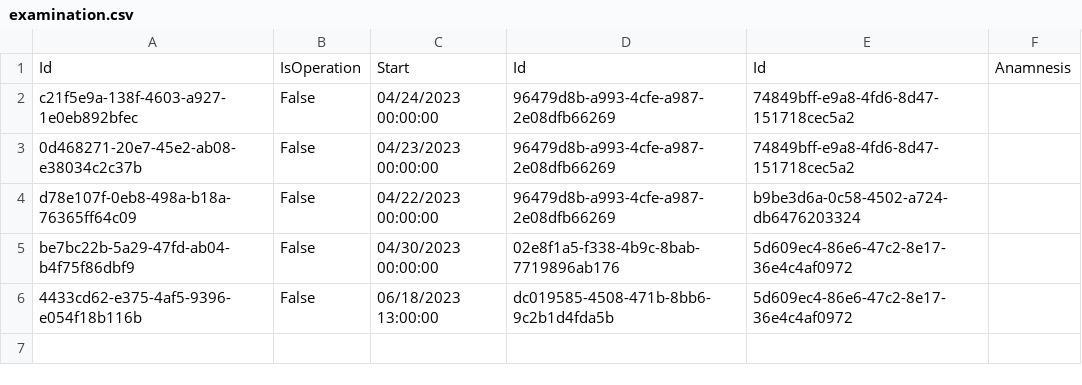
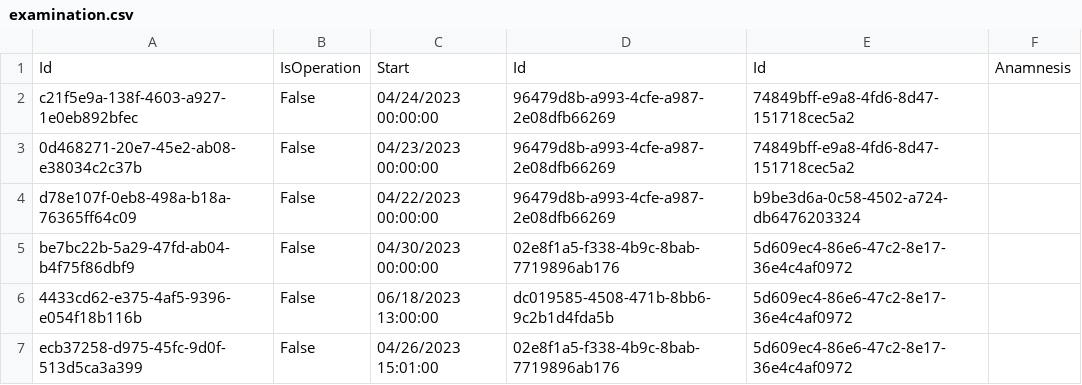
Before and after one commit to BulatovicBalsa/sims-project, a CSV file: Hospital/Data/examination.csv, drawn as a sheet; the diff names each change by its address in the sheet, - before the commit and + after, or states it on an @@ line.

```diff
--- a/Hospital/Data/examination.csv
+++ b/Hospital/Data/examination.csv
+row 7: ecb37258-d975-45fc-9d0f-513d5ca3a399 | False | 04/26/2023 15:01:00 | 02e8f1a5-f338-4b9c-8bab-7719896ab176 | 5d609ec4-86e6-47c2-8e17-36e4c4af0972
```
Also changed, not shown: Hospital/Data/examinationChangesTrackerLogs.csv, 2 other files.
